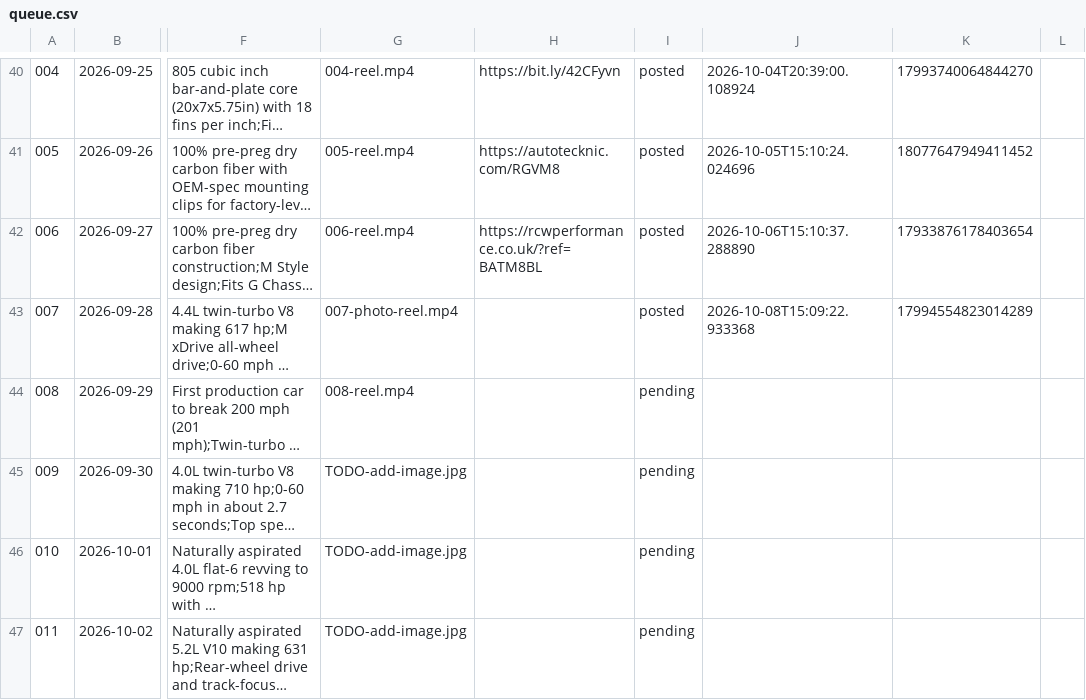
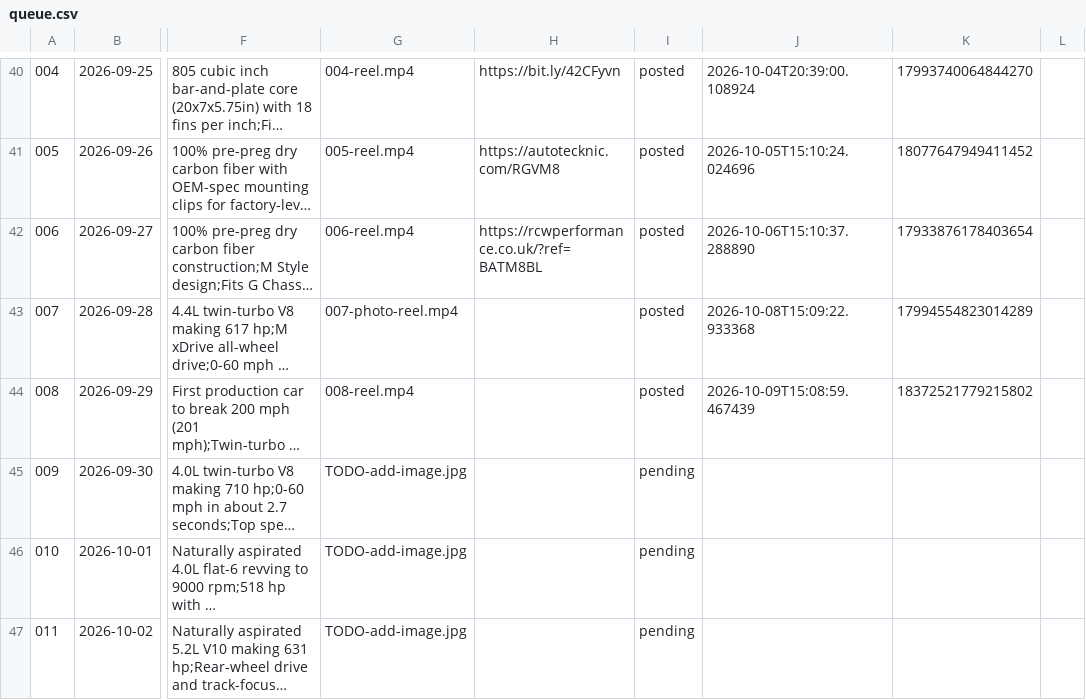
Before and after one commit to apasil03/rgvm8, a CSV file: content/queue.csv, drawn as a sheet; only a part is shown, gaps mark what is left out; long unchanged cells end in …; the diff names each change by its address in the sheet, - before the commit and + after, or states it on an @@ line.

```diff
--- a/content/queue.csv
+++ b/content/queue.csv
-I44: pending
+I44: posted
-J44: (empty)
+J44: 2026-10-09T15:08:59.467439
-K44: (empty)
+K44: 18372521779215802
```
